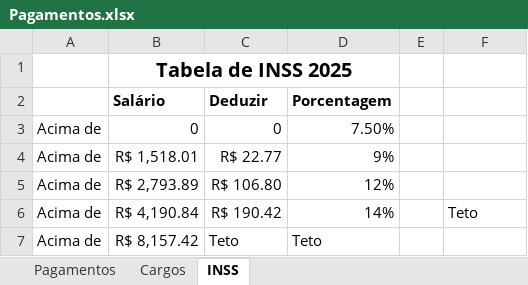
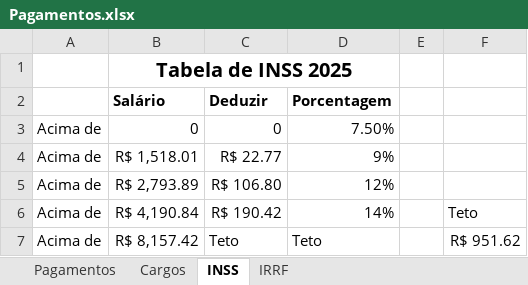
Before and after one commit to wellifabio/senai2025, an Excel workbook: excel/aula05/Pagamentos.xlsx, sheet INSS, drawn as a sheet; values as stored, in another font and other column widths than the file's, no borders; the diff names each change by its address in the sheet, - before the commit and + after, or states it on an @@ line.

```diff
--- a/excel/aula05/Pagamentos.xlsx (sheet INSS)
+++ b/excel/aula05/Pagamentos.xlsx (sheet INSS)
+sheet tab: IRRF
-F7: (empty)
+F7: R$ 951.62
```
Also changed, not shown: sheet Pagamentos.
